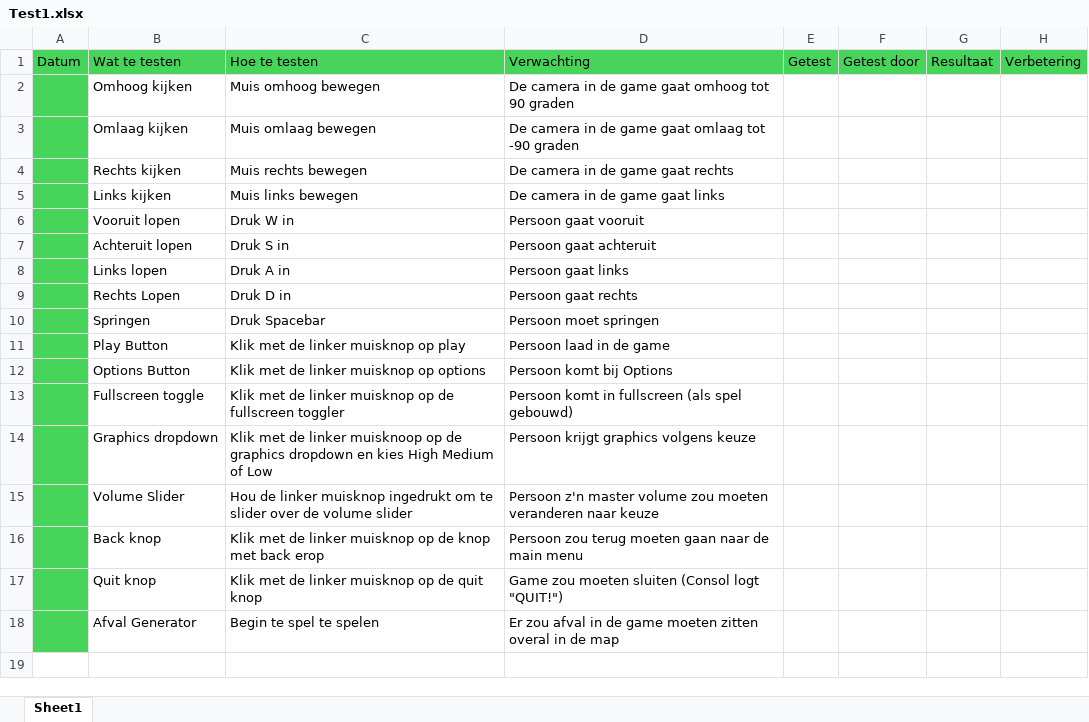
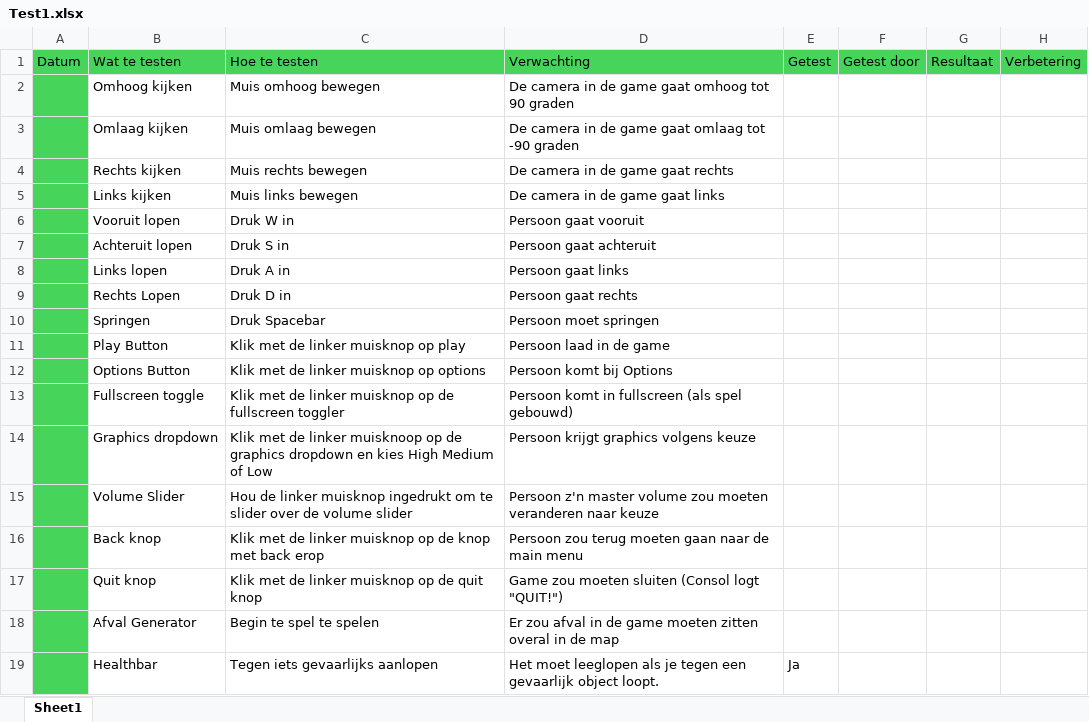
Before and after one commit to 90449/PRTA, an Excel workbook: Test1.xlsx, sheet Sheet1, drawn as a sheet; values as stored, in another font and other column widths than the file's, no borders; the diff names each change by its address in the sheet, - before the commit and + after, or states it on an @@ line.

```diff
--- a/Test1.xlsx (sheet Sheet1)
+++ b/Test1.xlsx (sheet Sheet1)
+row 19:  | Healthbar | Tegen iets gevaarlijks aanlopen | Het moet leeglopen als je tegen een gevaarlijk object loopt. | Ja
```
Also changed, not shown: 6 other files.
